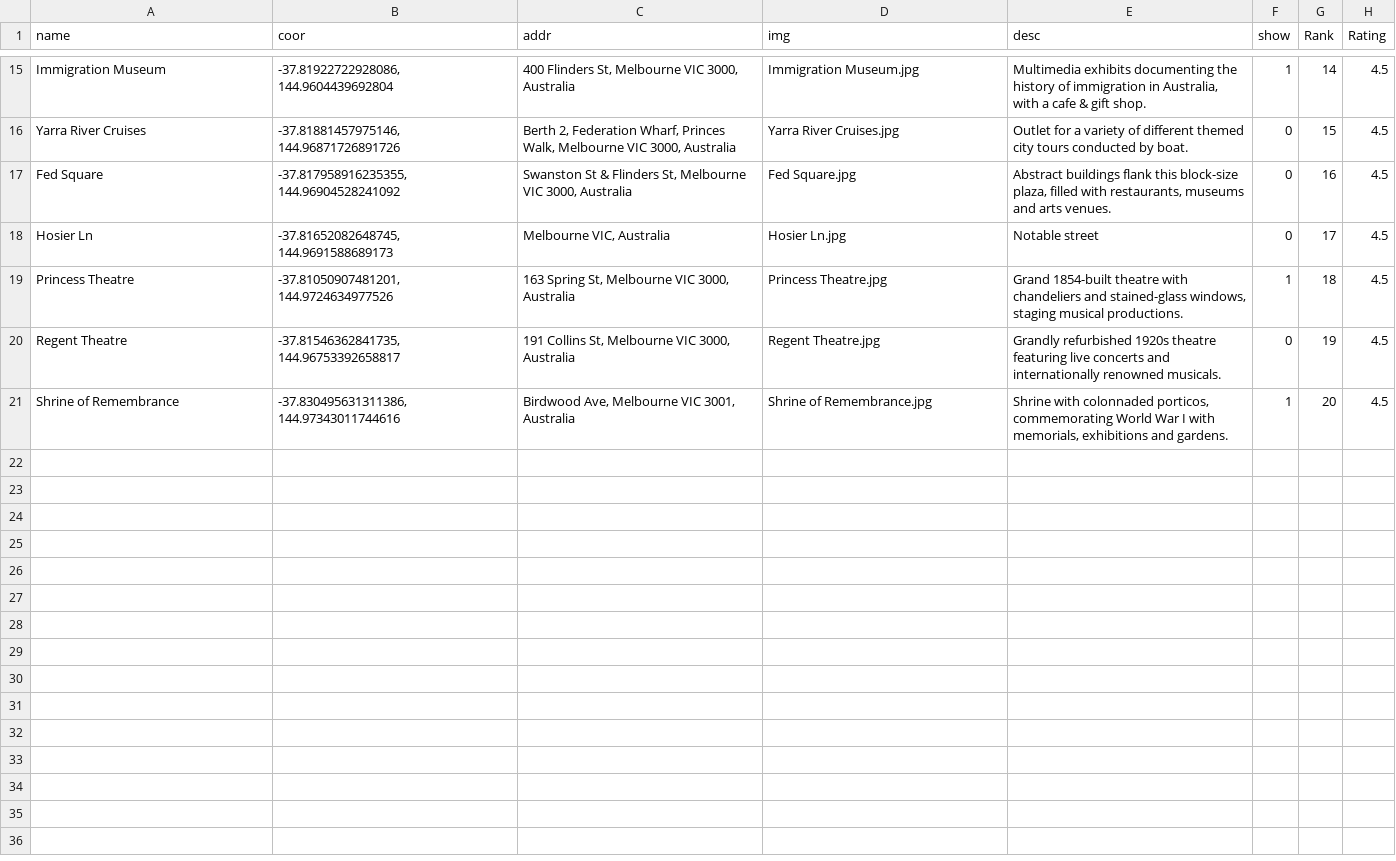
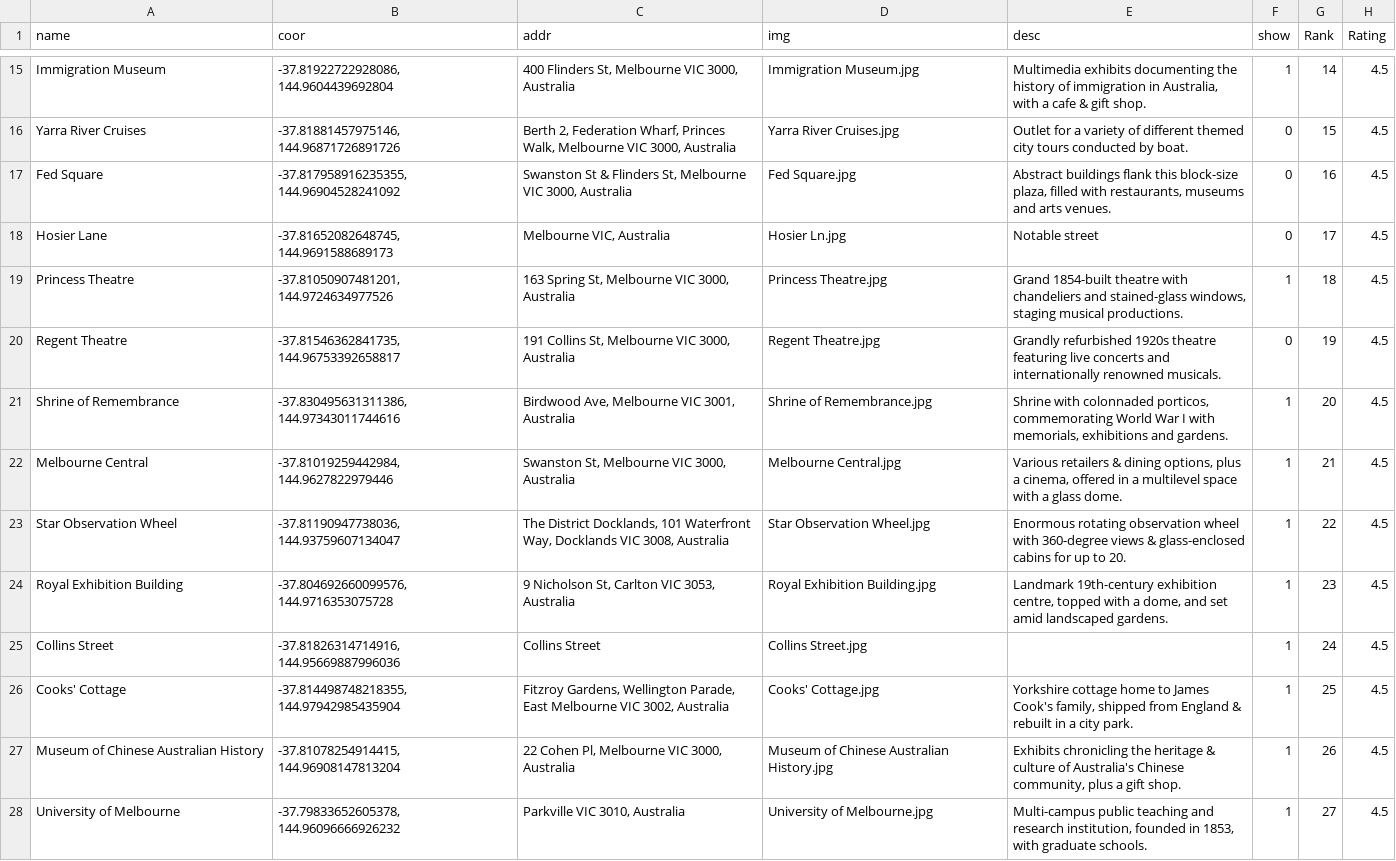
Before and after one commit to Stevey0714/GEOM90007Project, a CSV file: data/data_landmarks.csv, drawn as a sheet; only a part is shown, gaps mark what is left out.

Commit message:
more landmarks.

```diff
--- a/data/data_landmarks.csv
+++ b/data/data_landmarks.csv
@@ -17,3 +17,3 @@ Yarra River Cruises,"-37.81881457975146, 144.96871726891726","Berth 2, Federatio
 Fed Square,"-37.817958916235355, 144.96904528241092","Swanston St & Flinders St, Melbourne VIC 3000, Australia",Fed Square.jpg,"Abstract buildings flank this block-size plaza, filled with restaurants, museums and arts venues.",0,16,4.5
-Hosier Ln,"-37.81652082648745, 144.9691588689173","Melbourne VIC, Australia",Hosier Ln.jpg,Notable street,0,17,4.5
+Hosier Lane,"-37.81652082648745, 144.9691588689173","Melbourne VIC, Australia",Hosier Ln.jpg,Notable street,0,17,4.5
 Princess Theatre,"-37.81050907481201, 144.9724634977526","163 Spring St, Melbourne VIC 3000, Australia",Princess Theatre.jpg,"Grand 1854-built theatre with chandeliers and stained-glass windows, staging musical productions.",1,18,4.5
@@ -21 +21,8 @@ Regent Theatre,"-37.81546362841735, 144.96753392658817","191 Collins St, Melbour
 Shrine of Remembrance,"-37.830495631311386, 144.97343011744616","Birdwood Ave, Melbourne VIC 3001, Australia",Shrine of Remembrance.jpg,"Shrine with colonnaded porticos, commemorating World War I with memorials, exhibitions and gardens.",1,20,4.5
+Melbourne Central,"-37.81019259442984, 144.9627822979446","Swanston St, Melbourne VIC 3000, Australia",Melbourne Central.jpg,"Various retailers & dining options, plus a cinema, offered in a multilevel space with a glass dome.",1,21,4.5
+Star Observation Wheel,"-37.81190947738036, 144.93759607134047","The District Docklands, 101 Waterfront Way, Docklands VIC 3008, Australia",Star Observation Wheel.jpg,Enormous rotating observation wheel with 360-degree views & glass-enclosed cabins for up to 20.,1,22,4.5
+Royal Exhibition Building,"-37.804692660099576, 144.9716353075728","9 Nicholson St, Carlton VIC 3053, Australia",Royal Exhibition Building.jpg,"Landmark 19th-century exhibition centre, topped with a dome, and set amid landscaped gardens.",1,23,4.5
+Collins Street,"-37.81826314714916, 144.95669887996036",Collins Street,Collins Street.jpg,,1,24,4.5
+Cooks' Cottage,"-37.814498748218355, 144.97942985435904","Fitzroy Gardens, Wellington Parade, East Melbourne VIC 3002, Australia",Cooks' Cottage.jpg,"Yorkshire cottage home to James Cook's family, shipped from England & rebuilt in a city park.",1,25,4.5
+Museum of Chinese Australian History,"-37.81078254914415, 144.96908147813204","22 Cohen Pl, Melbourne VIC 3000, Australia",Museum of Chinese Australian History.jpg,"Exhibits chronicling the heritage & culture of Australia's Chinese community, plus a gift shop.",1,26,4.5
+University of Melbourne,"-37.79833652605378, 144.96096666926232","Parkville VIC 3010, Australia",University of Melbourne.jpg,"Multi-campus public teaching and research institution, founded in 1853, with graduate schools.",1,27,4.5
```
Also changed, not shown: 8 other files.
